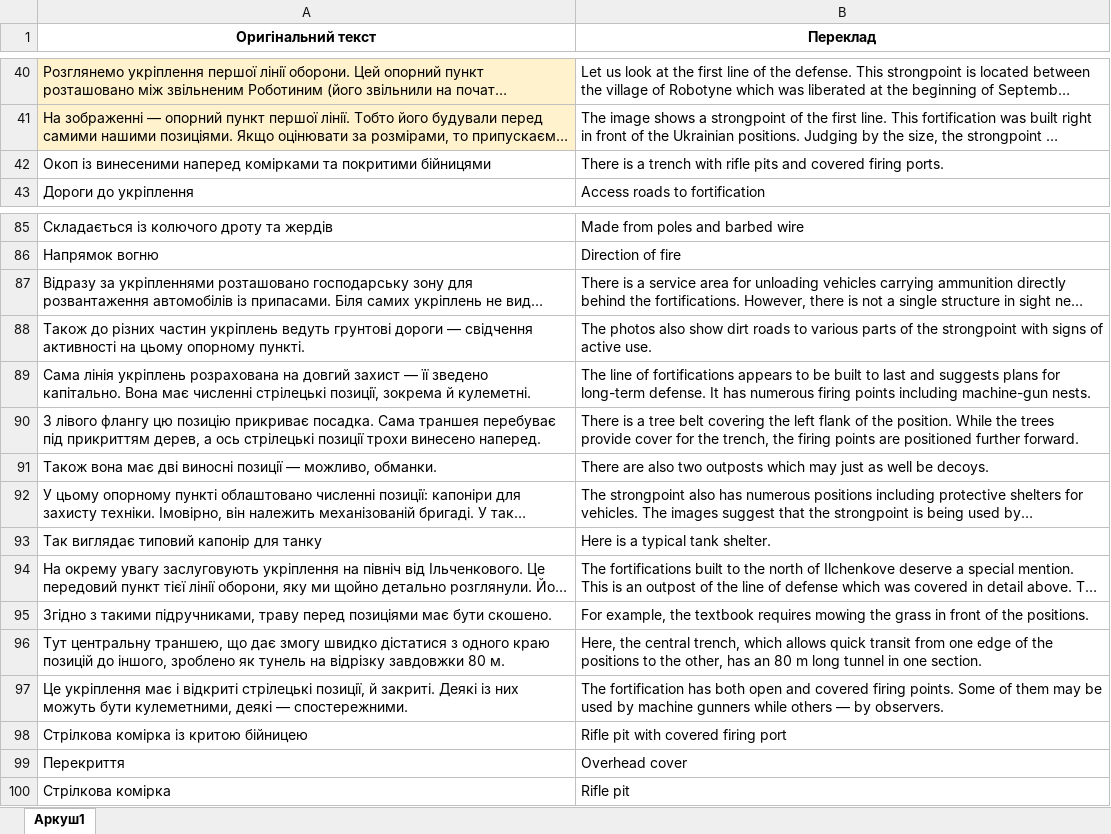
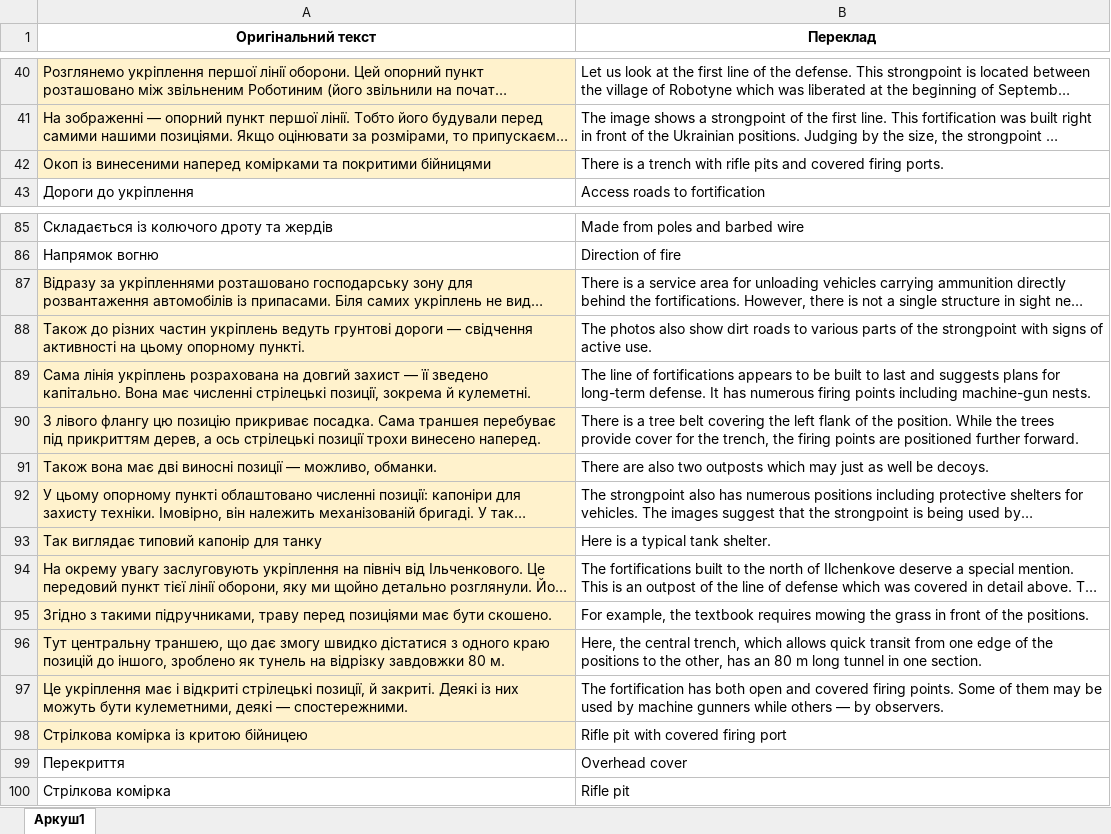
Before and after one commit to texty/project_rus_tranches_2_eng, an Excel workbook: text_eng.xlsx, sheet Аркуш1, drawn as a sheet; only a part is shown, gaps mark what is left out; long unchanged cells end in …; values as stored, in another font and other column widths than the file's, no borders; charts and pictures not drawn; the diff covers the shown part only; the diff names each change by its address in the sheet, - before the commit and + after, or states it on an @@ line.

```diff
--- a/text_eng.xlsx (sheet Аркуш1)
+++ b/text_eng.xlsx (sheet Аркуш1)
-A42 fill: none
+A42 fill: #FFF2CC
-A87:A98 fill: none
+A87:A98 fill: #FFF2CC
```
Also changed, not shown: 1 edited cell and cell formats elsewhere in this sheet, 6 other files.
